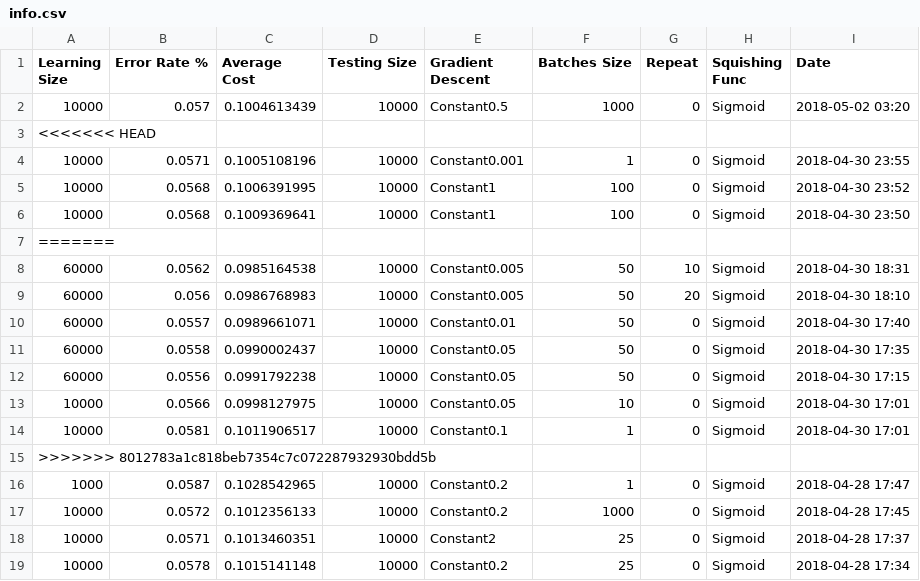
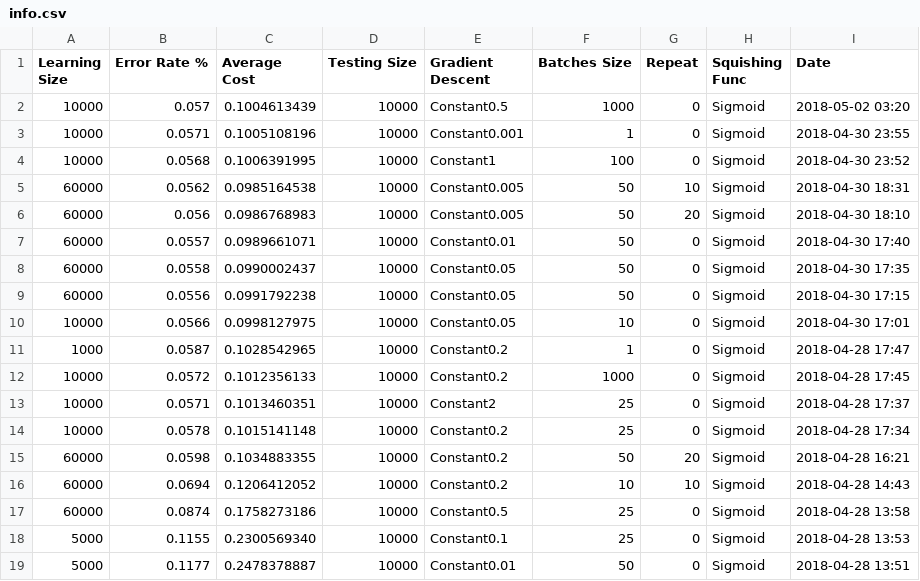
Before and after one commit to poupeaua/digit-learning, a CSV file: networks/saved/testnw1/info.csv, drawn as a sheet; only a part is shown; the shorter side is filled out with more unchanged rows; the diff names each change by its address in the sheet, - before the commit and + after, or states it on an @@ line.

```diff
--- a/networks/saved/testnw1/info.csv
+++ b/networks/saved/testnw1/info.csv
-row 3: <<<<<<< HEAD
-row 6: 10000 | 0.0568 | 0.1009369641 | 10000 | Constant1 | 100 | 0 | Sigmoid | 2018-04-30 23:50
-row 7: =======
-row 14: 10000 | 0.0581 | 0.1011906517 | 10000 | Constant0.1 | 1 | 0 | Sigmoid | 2018-04-30 17:01
-row 15: >>>>>>> 8012783a1c818beb7354c7c072287932930bdd5b
```
Also changed, not shown: 4 other files.
